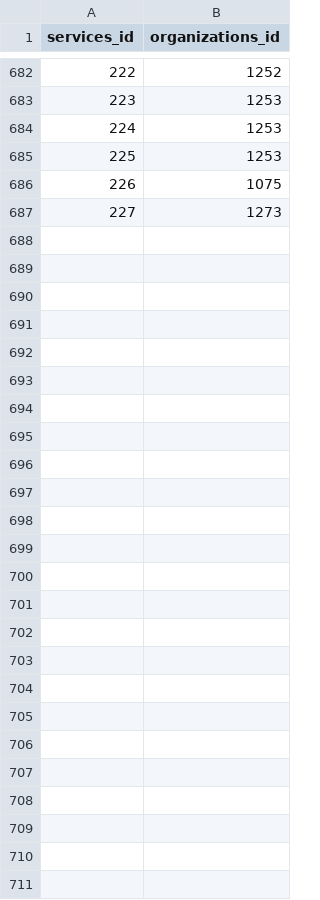
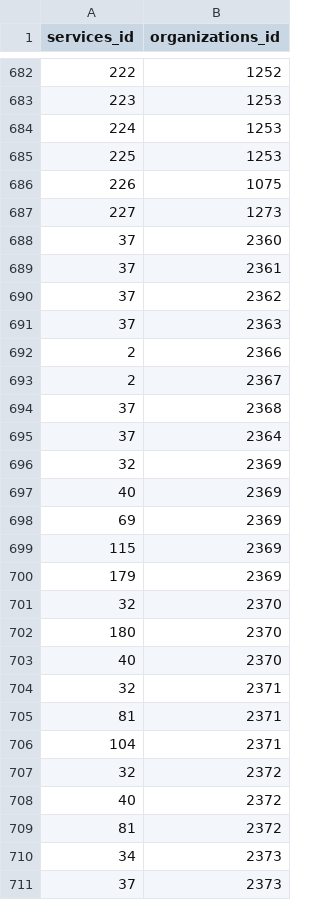
Before and after one commit to sbpublicdefendersoffice/sb_reentry_app, a CSV file: data/services_organizations.csv, drawn as a sheet; only a part is shown, gaps mark what is left out; the diff names each change by its address in the sheet, - before the commit and + after, or states it on an @@ line.

```diff
--- a/data/services_organizations.csv
+++ b/data/services_organizations.csv
+row 688: 37 | 2360
+row 689: 37 | 2361
+row 690: 37 | 2362
+row 691: 37 | 2363
+row 692: 2 | 2366
+row 693: 2 | 2367
+row 694: 37 | 2368
+row 695: 37 | 2364
+row 696: 32 | 2369
+row 697: 40 | 2369
+row 698: 69 | 2369
+row 699: 115 | 2369
+row 700: 179 | 2369
+row 701: 32 | 2370
+row 702: 180 | 2370
+row 703: 40 | 2370
+row 704: 32 | 2371
+row 705: 81 | 2371
+row 706: 104 | 2371
+row 707: 32 | 2372
+row 708: 40 | 2372
+row 709: 81 | 2372
+row 710: 34 | 2373
+row 711: 37 | 2373
```
Also changed, not shown: data/locations.csv, data/locations_organizations.csv, 7 other files.
